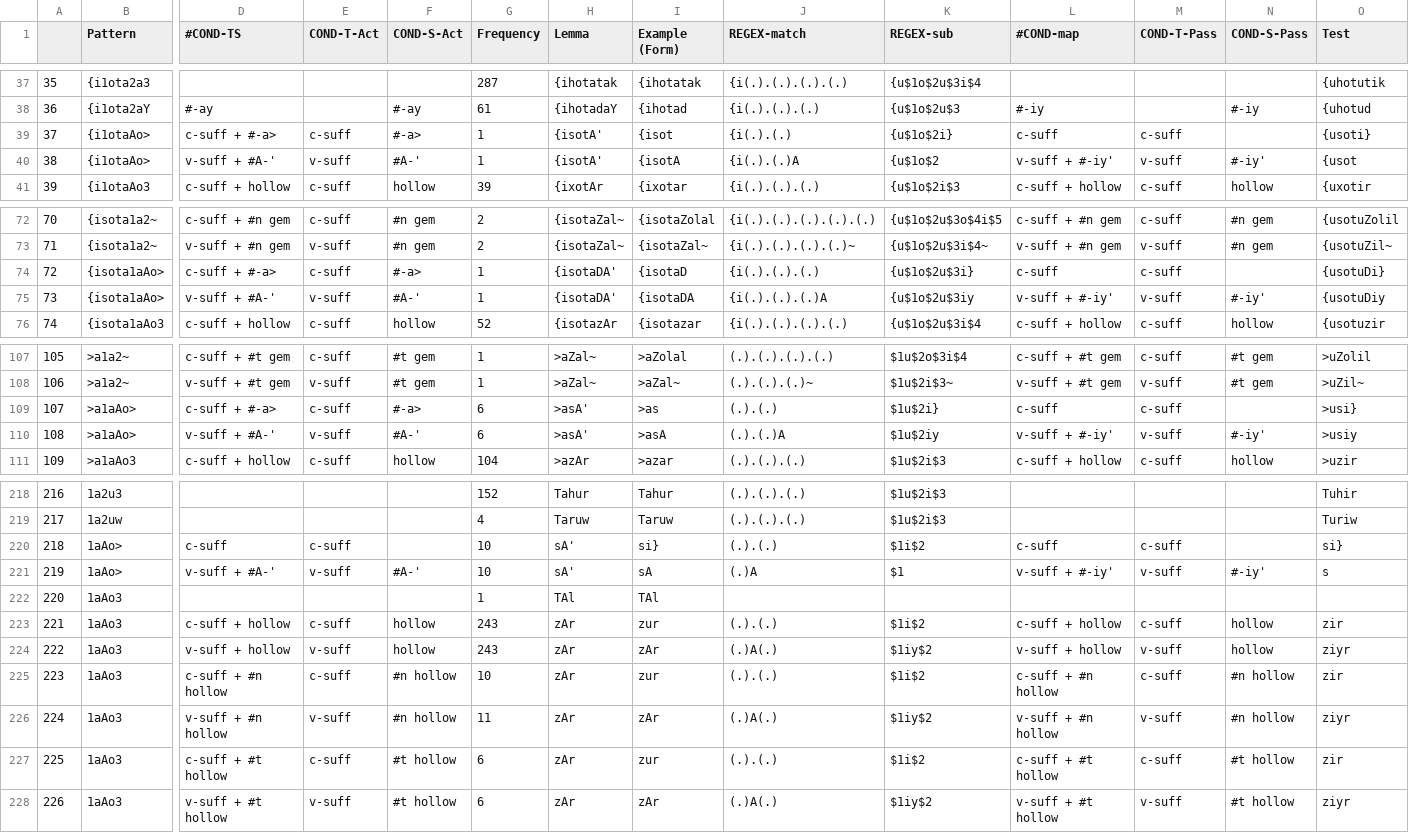
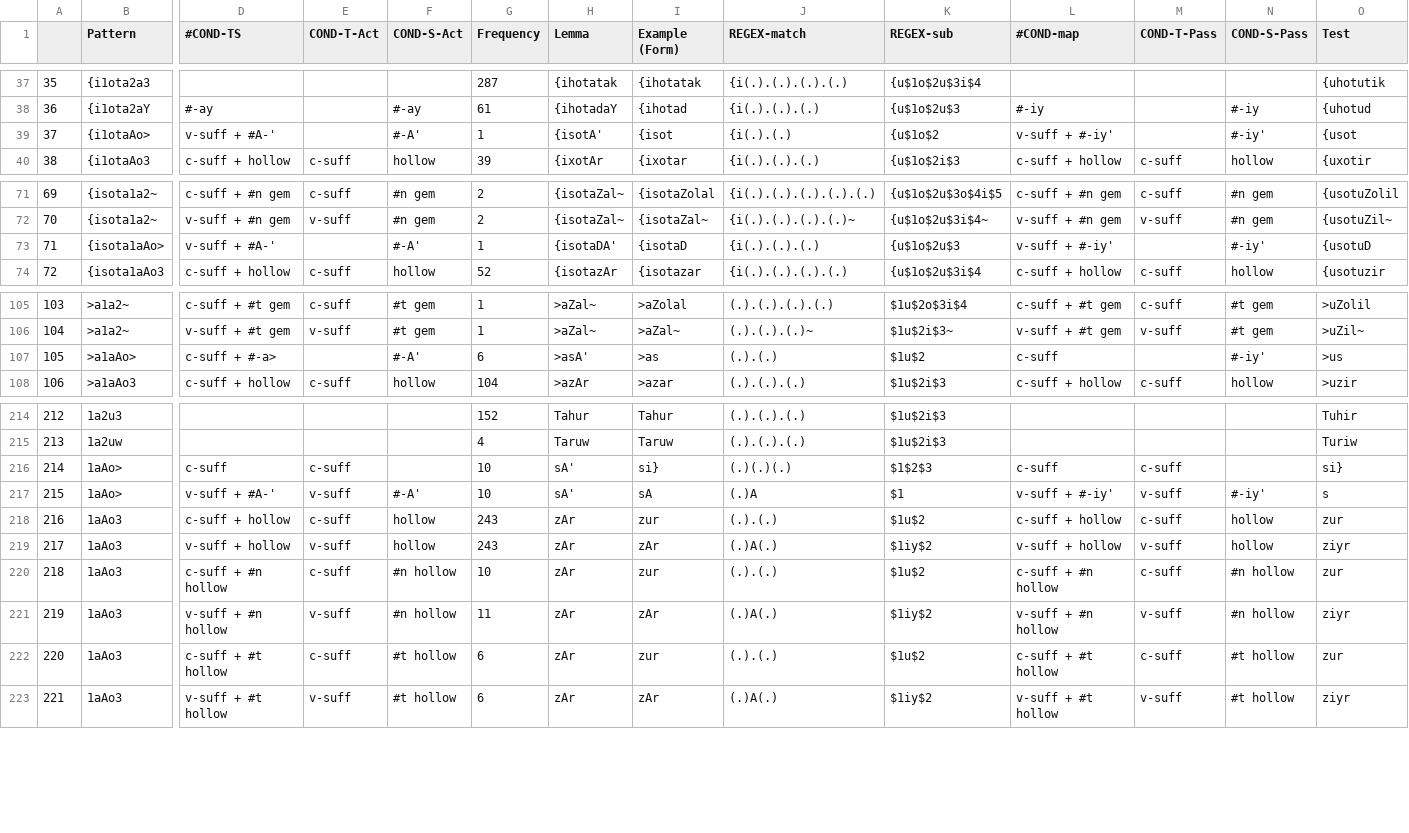
Before and after one commit to CAMeL-Lab/camel_morph, a CSV file: data/PV-Patterns.csv, drawn as a sheet; only a part is shown, gaps mark what is left out; removed rows and columns are numbered as before the commit, all else as after; rows hold the shown columns only; the diff covers the shown part only; the diff names each change by its address in the sheet, - before the commit and + after, or states it on an @@ line.

```diff
--- a/data/PV-Patterns.csv
+++ b/data/PV-Patterns.csv
-row 39: 37 | {i1otaAo> | c-suff + #-a> | c-suff | #-a> | 1 | {isotA' | {isot | {i(.).(.) | {u$1o$2i} | c-suff | c-suff |  | {usoti}
@@ column A renumbered from row 39 down @@
-E39 (COND-T-Act): v-suff
+E39 (COND-T-Act): (empty)
-F39 (COND-S-Act): #A-'
+F39 (COND-S-Act): #-A'
-I39 (Example (Form)): {isotA
+I39 (Example (Form)): {isot
-J39 (REGEX-match): {i(.).(.)A
+J39 (REGEX-match): {i(.).(.)
-M39 (COND-T-Pass): v-suff
+M39 (COND-T-Pass): (empty)
-row 74: 72 | {isota1aAo> | c-suff + #-a> | c-suff | #-a> | 1 | {isotaDA' | {isotaD | {i(.).(.).(.) | {u$1o$2u$3i} | c-suff | c-suff |  | {usotuDi}
-E73 (COND-T-Act): v-suff
+E73 (COND-T-Act): (empty)
-F73 (COND-S-Act): #A-'
+F73 (COND-S-Act): #-A'
-I73 (Example (Form)): {isotaDA
+I73 (Example (Form)): {isotaD
-J73 (REGEX-match): {i(.).(.).(.)A
+J73 (REGEX-match): {i(.).(.).(.)
-K73 (REGEX-sub): {u$1o$2u$3iy
+K73 (REGEX-sub): {u$1o$2u$3
-M73 (COND-T-Pass): v-suff
+M73 (COND-T-Pass): (empty)
-O73 (Test): {usotuDiy
+O73 (Test): {usotuD
-E107 (COND-T-Act): c-suff
+E107 (COND-T-Act): (empty)
-F107 (COND-S-Act): #-a>
+F107 (COND-S-Act): #-A'
-K107 (REGEX-sub): $1u$2i}
+K107 (REGEX-sub): $1u$2
-M107 (COND-T-Pass): c-suff
+M107 (COND-T-Pass): (empty)
-N107 (COND-S-Pass): (empty)
+N107 (COND-S-Pass): #-iy'
-O107 (Test): >usi}
+O107 (Test): >us
-row 110: 108 | >a1aAo> | v-suff + #A-' | v-suff | #A-' | 6 | >asA' | >asA | (.).(.)A | $1u$2iy | v-suff + #-iy' | v-suff | #-iy' | >usiy
-J216 (REGEX-match): (.).(.)
+J216 (REGEX-match): (.)(.)(.)
-K216 (REGEX-sub): $1i$2
+K216 (REGEX-sub): $1$2$3
-F217 (COND-S-Act): #A-'
+F217 (COND-S-Act): #-A'
-row 222: 220 | 1aAo3 |  |  |  | 1 | TAl | TAl
-K218 (REGEX-sub): $1i$2
+K218 (REGEX-sub): $1u$2
-O218 (Test): zir
+O218 (Test): zur
-K220 (REGEX-sub): $1i$2
+K220 (REGEX-sub): $1u$2
-O220 (Test): zir
+O220 (Test): zur
-K222 (REGEX-sub): $1i$2
+K222 (REGEX-sub): $1u$2
-O222 (Test): zir
+O222 (Test): zur
```
Also changed, not shown: 1 removed row and 9 edited cells elsewhere in this file, data/IV-Patterns.csv, data/MSA-MORPH-Verbs-v4-Red.csv, 1 other file.
